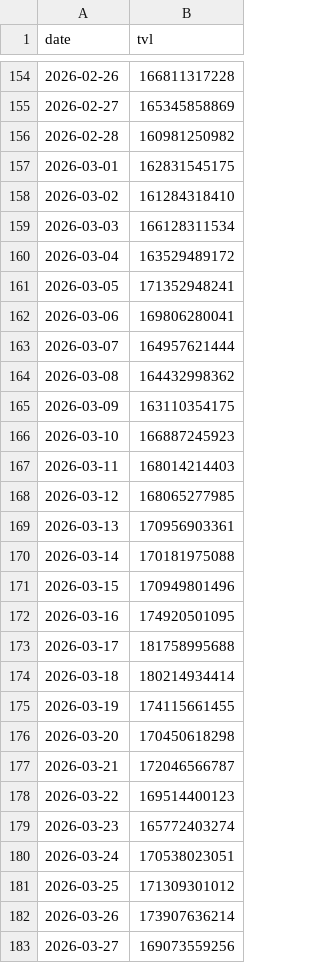
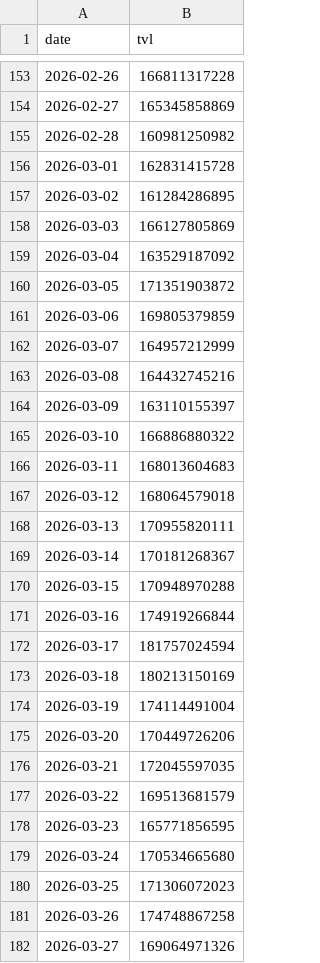
Before and after one commit to DeFi-Kai/kai-site, a CSV file: data/placeholder-post/defi-tvl-6m.csv, drawn as a sheet; only a part is shown, gaps mark what is left out; the diff covers the shown part only.

```diff
--- a/data/placeholder-post/defi-tvl-6m.csv
+++ b/data/placeholder-post/defi-tvl-6m.csv
@@ -156,28 +155,28 @@ date,tvl
 2026-02-28,160981250982
-2026-03-01,162831545175
-2026-03-02,161284318410
-2026-03-03,166128311534
-2026-03-04,163529489172
-2026-03-05,171352948241
-2026-03-06,169806280041
-2026-03-07,164957621444
-2026-03-08,164432998362
-2026-03-09,163110354175
-2026-03-10,166887245923
-2026-03-11,168014214403
-2026-03-12,168065277985
-2026-03-13,170956903361
-2026-03-14,170181975088
-2026-03-15,170949801496
-2026-03-16,174920501095
-2026-03-17,181758995688
-2026-03-18,180214934414
-2026-03-19,174115661455
-2026-03-20,170450618298
-2026-03-21,172046566787
-2026-03-22,169514400123
-2026-03-23,165772403274
-2026-03-24,170538023051
-2026-03-25,171309301012
-2026-03-26,173907636214
-2026-03-27,169073559256
+2026-03-01,162831415728
+2026-03-02,161284286895
+2026-03-03,166127805869
+2026-03-04,163529187092
+2026-03-05,171351903872
+2026-03-06,169805379859
+2026-03-07,164957212999
+2026-03-08,164432745216
+2026-03-09,163110155397
+2026-03-10,166886880322
+2026-03-11,168013604683
+2026-03-12,168064579018
+2026-03-13,170955820111
+2026-03-14,170181268367
+2026-03-15,170948970288
+2026-03-16,174919266844
+2026-03-17,181757024594
+2026-03-18,180213150169
+2026-03-19,174114491004
+2026-03-20,170449726206
+2026-03-21,172045597035
+2026-03-22,169513681579
+2026-03-23,165771856595
+2026-03-24,170534665680
+2026-03-25,171306072023
+2026-03-26,174748867258
+2026-03-27,169064971326
```
Also changed, not shown: 1 added row, 1 removed row and 9 edited cells elsewhere in this file, data/aave-six-months-later/lending-revenue-marketshare.csv, data/aave-six-months-later/mcap-to-outstanding-loans-debug.csv, 3 other files.
